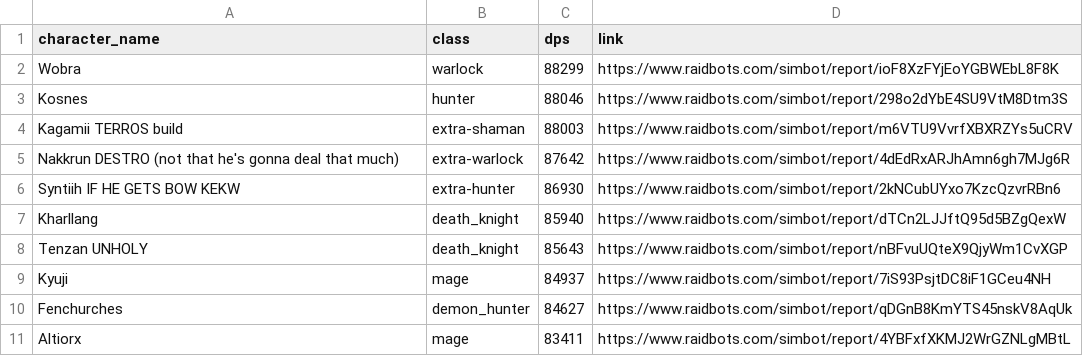
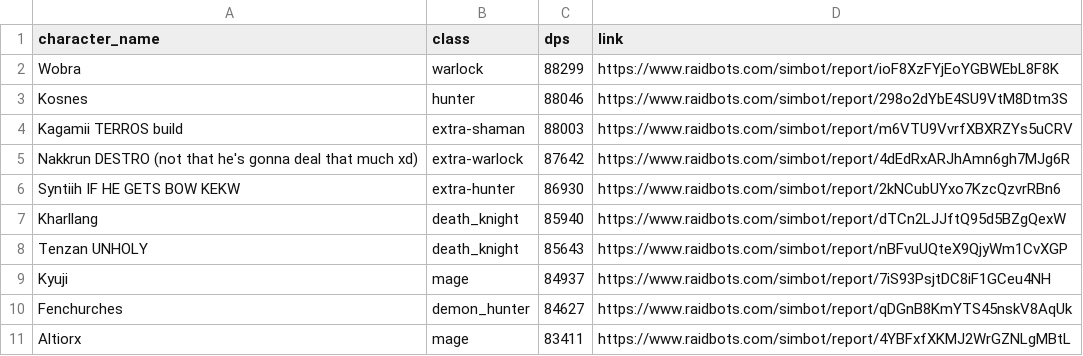
Before and after one commit to KyujiQG/BaboonsSimsRanks, a CSV file: file.csv, drawn as a sheet; only a part is shown.

```diff
--- a/file.csv
+++ b/file.csv
@@ -4,3 +4,3 @@ Kosnes,hunter,88046,https://www.raidbots.com/simbot/report/298o2dYbE4SU9VtM8Dtm3
 Kagamii TERROS build,extra-shaman,88003,https://www.raidbots.com/simbot/report/m6VTU9VvrfXBXRZYs5uCRV
-Nakkrun DESTRO (not that he's gonna deal that much),extra-warlock,87642,https://www.raidbots.com/simbot/report/4dEdRxARJhAmn6gh7MJg6R
+Nakkrun DESTRO (not that he's gonna deal that much xd),extra-warlock,87642,https://www.raidbots.com/simbot/report/4dEdRxARJhAmn6gh7MJg6R
 Syntiih IF HE GETS BOW KEKW,extra-hunter,86930,https://www.raidbots.com/simbot/report/2kNCubUYxo7KzcQzvrRBn6
```
Also changed, not shown: 1 other file.
